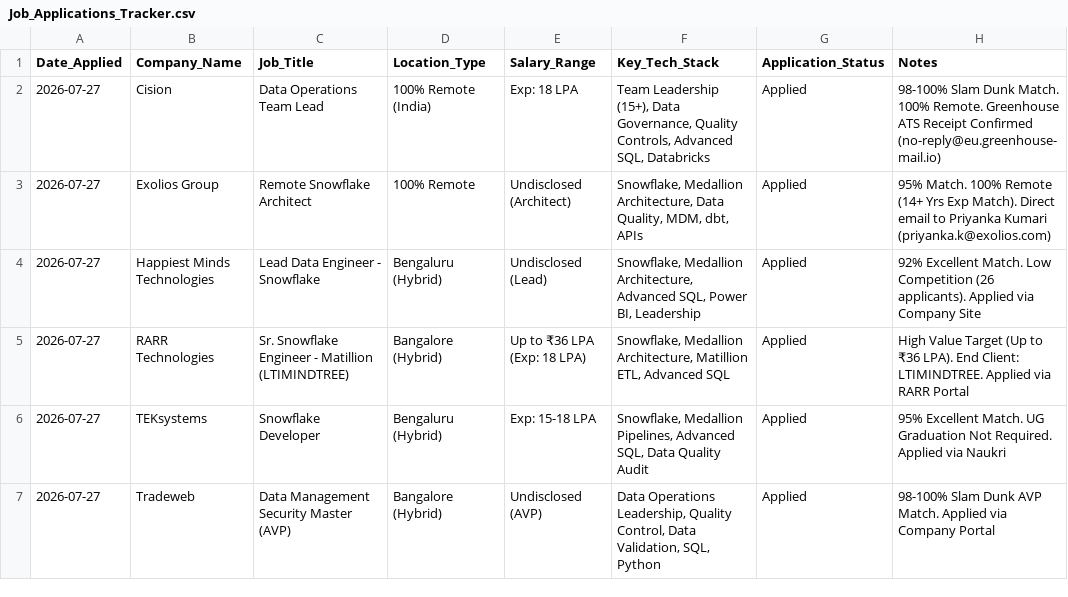
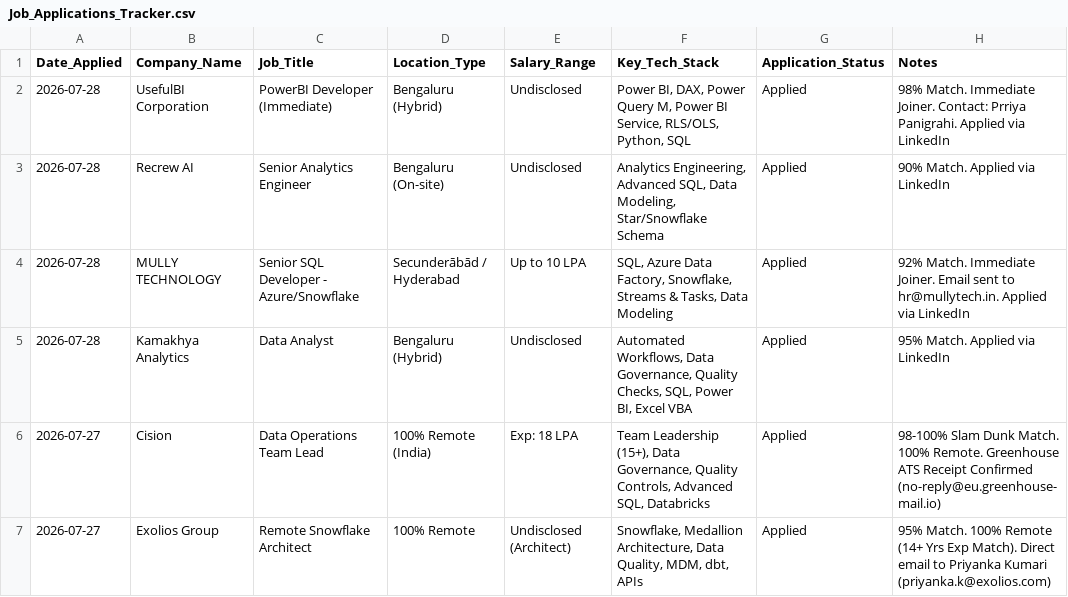
Before and after one commit to LeadGenData/M_Haresh_Kumar, a CSV file: Job_Applications_Tracker.csv, drawn as a sheet; only a part is shown; the shorter side is filled out with more unchanged rows.

Commit message:
Add 4 new LinkedIn applications (UsefulBI, Recrew AI, MULLY, Kamakhya Analytics) to tracker

```diff
--- a/Job_Applications_Tracker.csv
+++ b/Job_Applications_Tracker.csv
@@ -1,2 +1,6 @@
 Date_Applied,Company_Name,Job_Title,Location_Type,Salary_Range,Key_Tech_Stack,Application_Status,Notes
+2026-07-28,UsefulBI Corporation,PowerBI Developer (Immediate),Bengaluru (Hybrid),Undisclosed,"Power BI, DAX, Power Query M, Power BI Service, RLS/OLS, Python, SQL",Applied,98% Match. Immediate Joiner. Contact: Prriya Panigrahi. Applied via LinkedIn
+2026-07-28,Recrew AI,Senior Analytics Engineer,Bengaluru (On-site),Undisclosed,"Analytics Engineering, Advanced SQL, Data Modeling, Star/Snowflake Schema",Applied,90% Match. Applied via LinkedIn
+2026-07-28,MULLY TECHNOLOGY,Senior SQL Developer - Azure/Snowflake,Secunderābād / Hyderabad,Up to 10 LPA,"SQL, Azure Data Factory, Snowflake, Streams & Tasks, Data Modeling",Applied,92% Match. Immediate Joiner. Email sent to hr@mullytech.in. Applied via LinkedIn
+2026-07-28,Kamakhya Analytics,Data Analyst,Bengaluru (Hybrid),Undisclosed,"Automated Workflows, Data Governance, Quality Checks, SQL, Power BI, Excel VBA",Applied,95% Match. Applied via LinkedIn
 2026-07-27,Cision,Data Operations Team Lead,100% Remote (India),Exp: 18 LPA,"Team Leadership (15+), Data Governance, Quality Controls, Advanced SQL, Databricks",Applied,98-100% Slam Dunk Match. 100% Remote. Greenhouse ATS Receipt Confirmed (no-reply@eu.greenhouse-mail.io)
```
Also changed, not shown: 1 other file.
